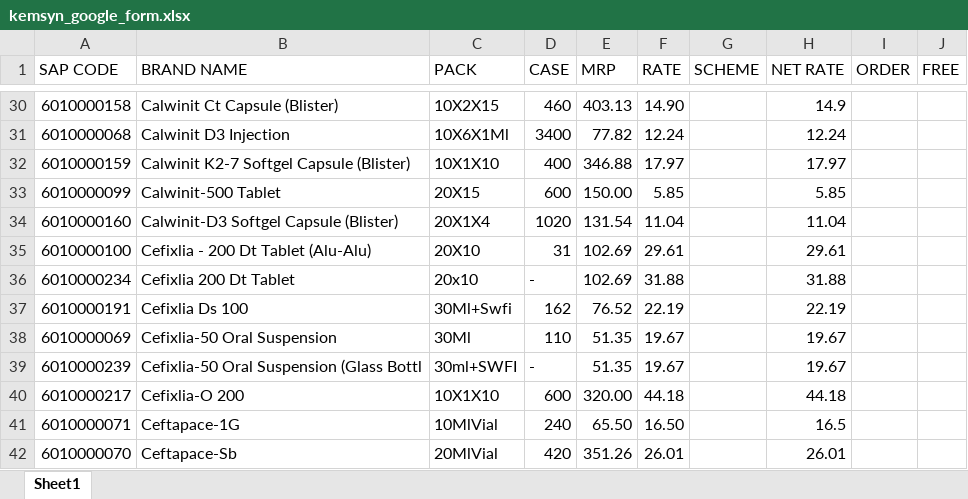
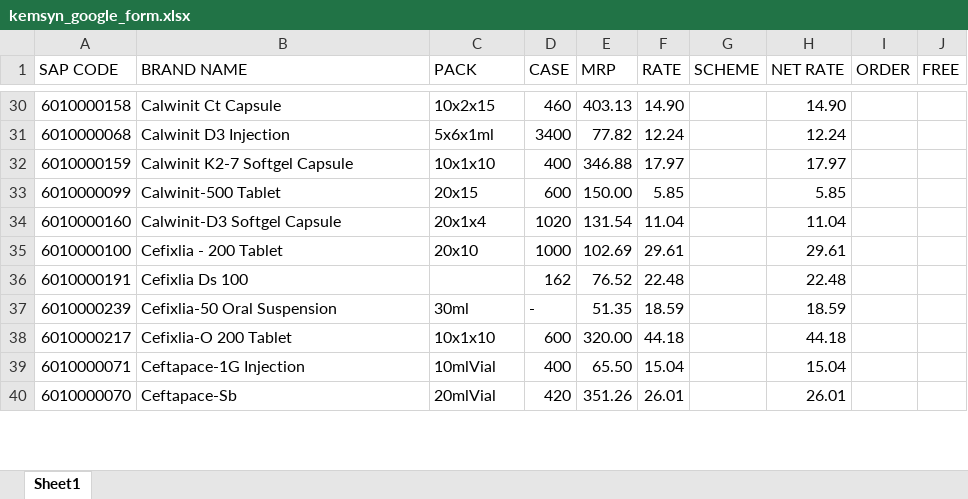
Before and after one commit to ishwarpharma/kemsyn, an Excel workbook: kemsyn_google_form.xlsx, sheet Sheet1, drawn as a sheet; only a part is shown, gaps mark what is left out; values as stored, in another font and other column widths than the file's, no cell formats; removed rows and columns are numbered as before the commit, all else as after; the diff covers the shown part only; the diff names each change by its address in the sheet, - before the commit and + after, or states it on an @@ line.

```diff
--- a/kemsyn_google_form.xlsx (sheet Sheet1)
+++ b/kemsyn_google_form.xlsx (sheet Sheet1)
-B30 (BRAND NAME): Calwinit Ct Capsule (Blister)
+B30 (BRAND NAME): Calwinit Ct Capsule
-C30 (PACK): 10X2X15
+C30 (PACK): 10x2x15
-H30 (NET RATE): 14.9
+H30 (NET RATE): 14.90
-C31 (PACK): 10X6X1Ml
+C31 (PACK): 5x6x1ml
-B32 (BRAND NAME): Calwinit K2-7 Softgel Capsule (Blister)
+B32 (BRAND NAME): Calwinit K2-7 Softgel Capsule
-C32 (PACK): 10X1X10
+C32 (PACK): 10x1x10
-C33 (PACK): 20X15
+C33 (PACK): 20x15
-B34 (BRAND NAME): Calwinit-D3 Softgel Capsule (Blister)
+B34 (BRAND NAME): Calwinit-D3 Softgel Capsule
-C34 (PACK): 20X1X4
+C34 (PACK): 20x1x4
-B35 (BRAND NAME): Cefixlia - 200 Dt Tablet (Alu-Alu)
+B35 (BRAND NAME): Cefixlia - 200 Tablet
-C35 (PACK): 20X10
+C35 (PACK): 20x10
-D35 (CASE): 31
+D35 (CASE): 1000
-row 36: 6010000234 | Cefixlia 200 Dt Tablet | 20x10 | - | 102.69 | 31.88 |  | 31.88
-C36 (PACK): 30Ml+Swfi
+C36 (PACK): (empty)
-F36 (RATE): 22.19
+F36 (RATE): 22.48
-H36 (NET RATE): 22.19
+H36 (NET RATE): 22.48
-row 38: 6010000069 | Cefixlia-50 Oral Suspension | 30Ml | 110 | 51.35 | 19.67 |  | 19.67
-B37 (BRAND NAME): Cefixlia-50 Oral Suspension (Glass Bottl
+B37 (BRAND NAME): Cefixlia-50 Oral Suspension
-C37 (PACK): 30ml+SWFI
+C37 (PACK): 30ml
-F37 (RATE): 19.67
+F37 (RATE): 18.59
-H37 (NET RATE): 19.67
+H37 (NET RATE): 18.59
-B38 (BRAND NAME): Cefixlia-O 200
+B38 (BRAND NAME): Cefixlia-O 200 Tablet
-C38 (PACK): 10X1X10
+C38 (PACK): 10x1x10
-B39 (BRAND NAME): Ceftapace-1G
+B39 (BRAND NAME): Ceftapace-1G Injection
-C39 (PACK): 10MlVial
+C39 (PACK): 10mlVial
-D39 (CASE): 240
+D39 (CASE): 400
-F39 (RATE): 16.50
+F39 (RATE): 15.04
-H39 (NET RATE): 16.5
+H39 (NET RATE): 15.04
-C40 (PACK): 20MlVial
+C40 (PACK): 20mlVial
```
Also changed, not shown: 12 added rows, 14 removed rows and 463 edited cells elsewhere in this sheet, cell formats.
